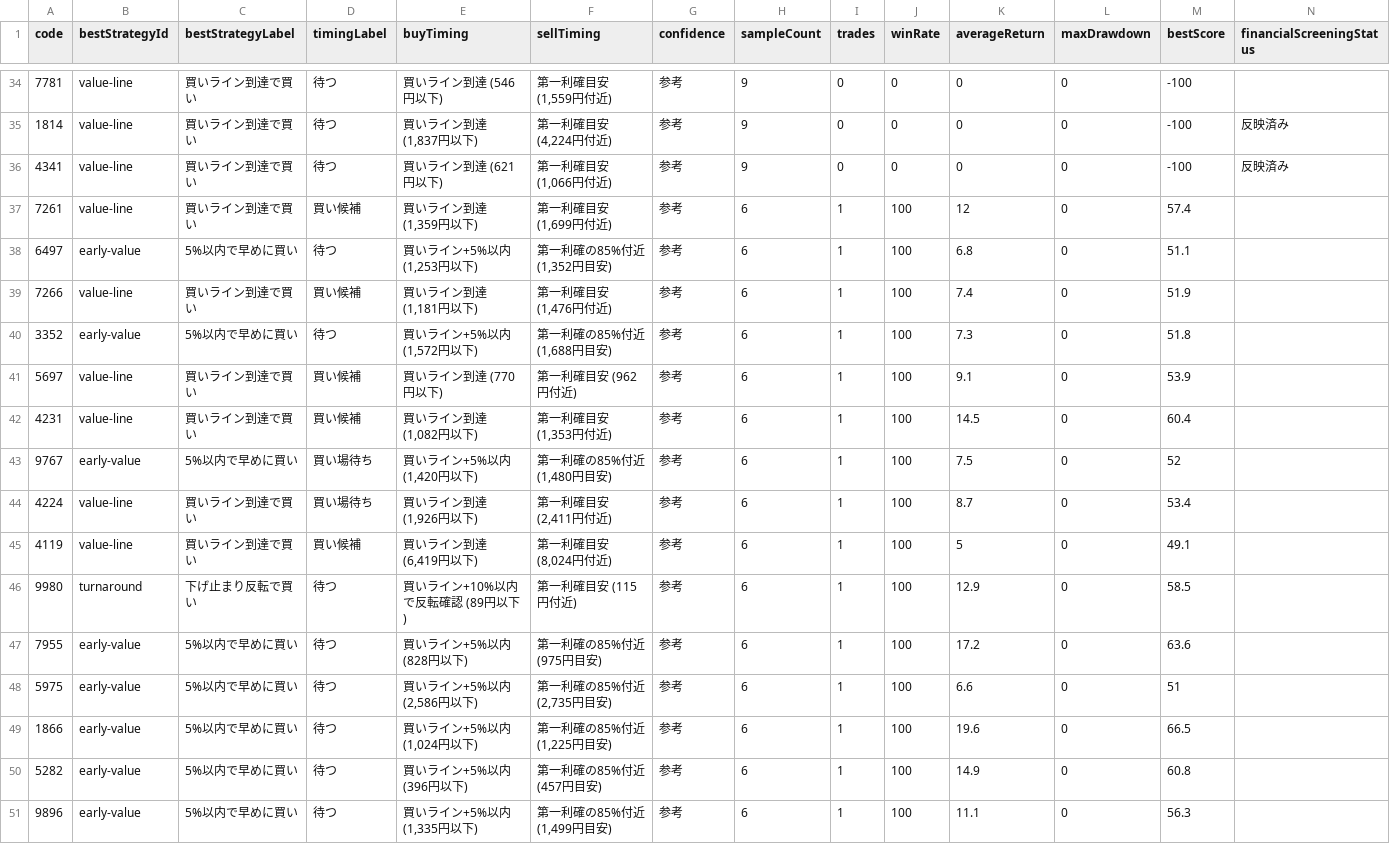
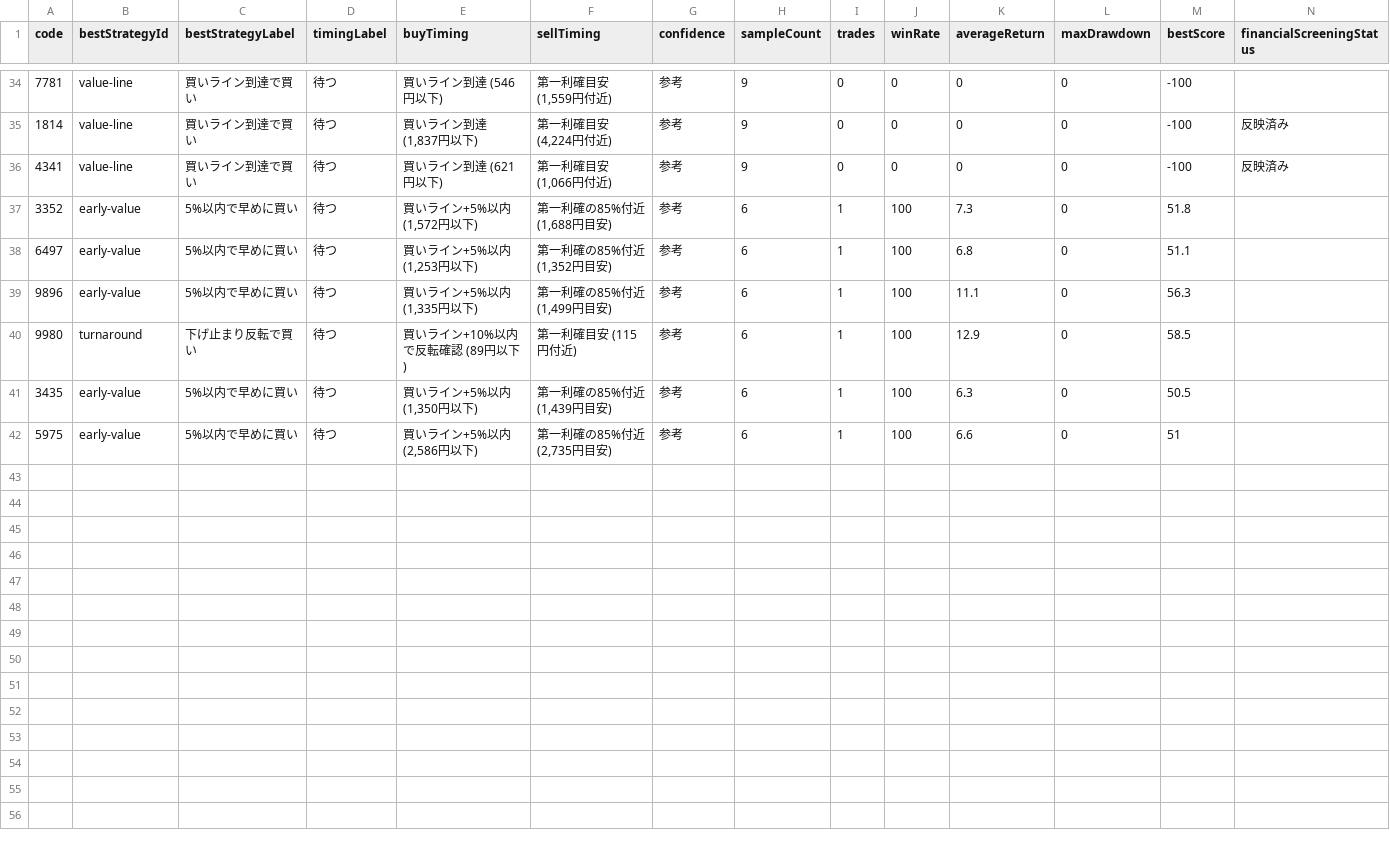
Before and after one commit to sensin0/candidate-stock-assist, a CSV file: data/backtest-results.csv, drawn as a sheet; only a part is shown, gaps mark what is left out; removed rows and columns are numbered as before the commit, all else as after; rows hold the shown columns only; the diff names each change by its address in the sheet, - before the commit and + after, or states it on an @@ line.

```diff
--- a/data/backtest-results.csv
+++ b/data/backtest-results.csv
-row 37: 7261 | value-line | 買いライン到達で買い | 買い候補 | 買いライン到達 (1,359円以下) | 第一利確目安 (1,699円付近) | 参考 | 6 | 1 | 100 | 12 | 0 | 57.4
@@ row 40 moved to row 37: 3352 @@
-row 39: 7266 | value-line | 買いライン到達で買い | 買い候補 | 買いライン到達 (1,181円以下) | 第一利確目安 (1,476円付近) | 参考 | 6 | 1 | 100 | 7.4 | 0 | 51.9
-row 41: 5697 | value-line | 買いライン到達で買い | 買い候補 | 買いライン到達 (770円以下) | 第一利確目安 (962円付近) | 参考 | 6 | 1 | 100 | 9.1 | 0 | 53.9
-row 42: 4231 | value-line | 買いライン到達で買い | 買い候補 | 買いライン到達 (1,082円以下) | 第一利確目安 (1,353円付近) | 参考 | 6 | 1 | 100 | 14.5 | 0 | 60.4
-A39 (code): 9767
+A39 (code): 9896
-D39 (timingLabel): 買い場待ち
+D39 (timingLabel): 待つ
-E39 (buyTiming): 買いライン+5%以内 (1,420円以下)
+E39 (buyTiming): 買いライン+5%以内 (1,335円以下)
-F39 (sellTiming): 第一利確の85%付近 (1,480円目安)
+F39 (sellTiming): 第一利確の85%付近 (1,499円目安)
-K39 (averageReturn): 7.5
+K39 (averageReturn): 11.1
-M39 (bestScore): 52
+M39 (bestScore): 56.3
-row 44: 4224 | value-line | 買いライン到達で買い | 買い場待ち | 買いライン到達 (1,926円以下) | 第一利確目安 (2,411円付近) | 参考 | 6 | 1 | 100 | 8.7 | 0 | 53.4
-row 45: 4119 | value-line | 買いライン到達で買い | 買い候補 | 買いライン到達 (6,419円以下) | 第一利確目安 (8,024円付近) | 参考 | 6 | 1 | 100 | 5 | 0 | 49.1
-A41 (code): 7955
+A41 (code): 3435
-E41 (buyTiming): 買いライン+5%以内 (828円以下)
+E41 (buyTiming): 買いライン+5%以内 (1,350円以下)
-F41 (sellTiming): 第一利確の85%付近 (975円目安)
+F41 (sellTiming): 第一利確の85%付近 (1,439円目安)
-K41 (averageReturn): 17.2
+K41 (averageReturn): 6.3
-M41 (bestScore): 63.6
+M41 (bestScore): 50.5
-row 49: 1866 | early-value | 5%以内で早めに買い | 待つ | 買いライン+5%以内 (1,024円以下) | 第一利確の85%付近 (1,225円目安) | 参考 | 6 | 1 | 100 | 19.6 | 0 | 66.5
-row 50: 5282 | early-value | 5%以内で早めに買い | 待つ | 買いライン+5%以内 (396円以下) | 第一利確の85%付近 (457円目安) | 参考 | 6 | 1 | 100 | 14.9 | 0 | 60.8
-row 51: 9896 | early-value | 5%以内で早めに買い | 待つ | 買いライン+5%以内 (1,335円以下) | 第一利確の85%付近 (1,499円目安) | 参考 | 6 | 1 | 100 | 11.1 | 0 | 56.3
```
Also changed, not shown: data/price-updates.csv, data/stock-master-expanded-preview.csv, 24 other files.
